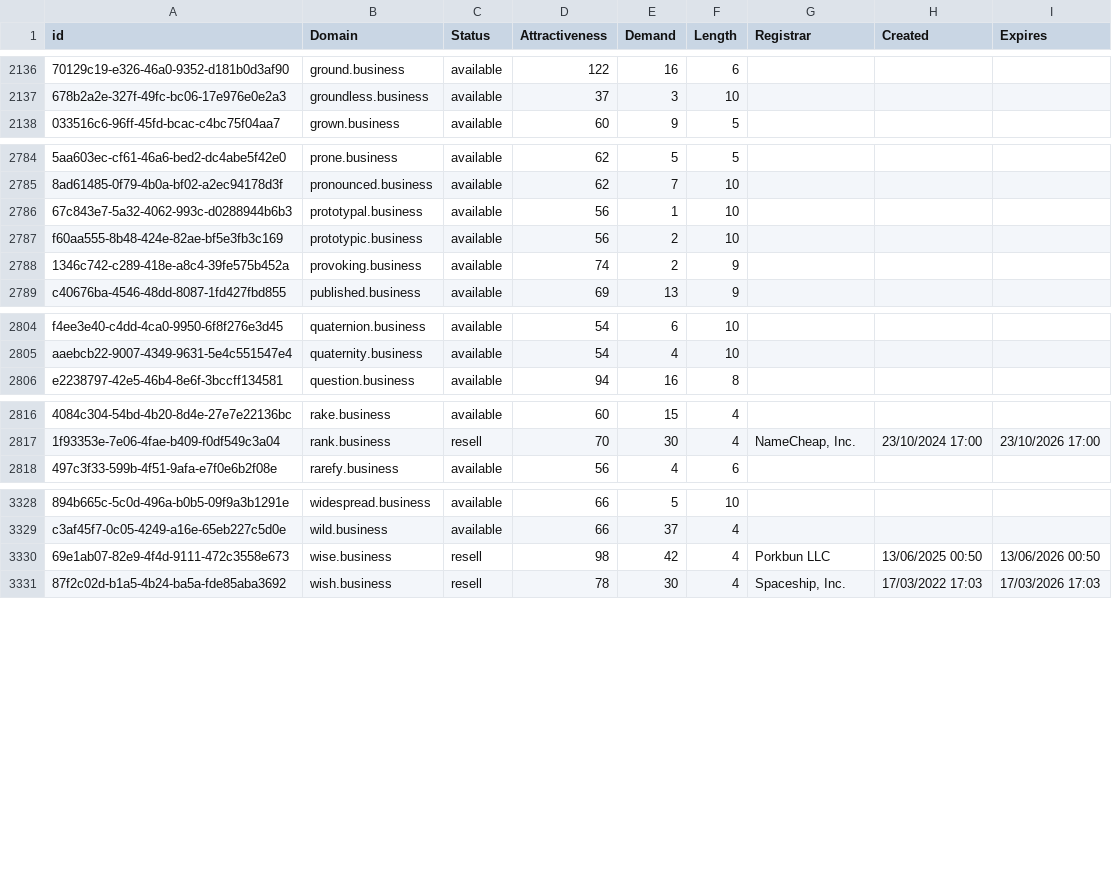
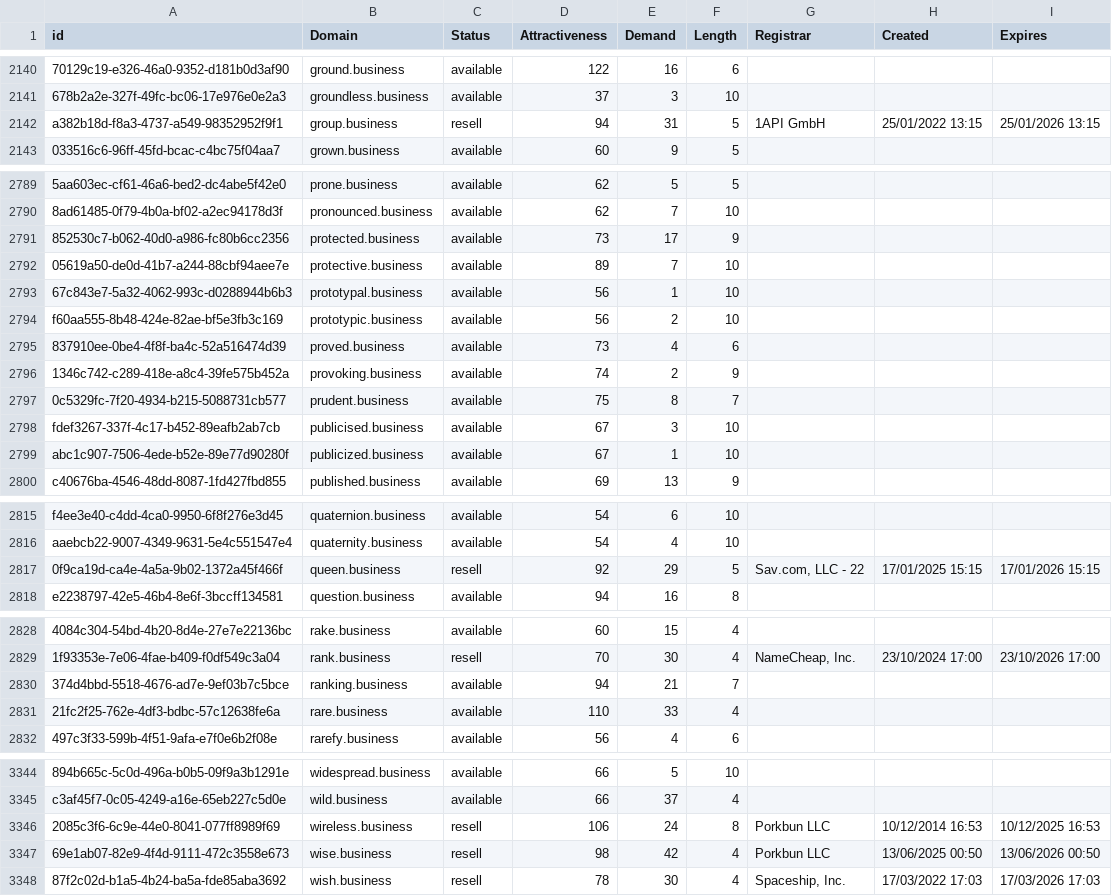
Before and after one commit to UniqueDomains/business-oneword-domains, a CSV file: business.csv, drawn as a sheet; only a part is shown, gaps mark what is left out; the diff covers the shown part only; the diff names each change by its address in the sheet, - before the commit and + after, or states it on an @@ line.

Commit message:
Domains update

```diff
--- a/business.csv
+++ b/business.csv
+row 2142: a382b18d-f8a3-4737-a549-98352952f9f1 | group.business | resell | 94 | 31 | 5 | 1API GmbH | 25/01/2022 13:15 | 25/01/2026 13:15
+row 2791: 852530c7-b062-40d0-a986-fc80b6cc2356 | protected.business | available | 73 | 17 | 9
+row 2792: 05619a50-de0d-41b7-a244-88cbf94aee7e | protective.business | available | 89 | 7 | 10
+row 2795: 837910ee-0be4-4f8f-ba4c-52a516474d39 | proved.business | available | 73 | 4 | 6
+row 2797: 0c5329fc-7f20-4934-b215-5088731cb577 | prudent.business | available | 75 | 8 | 7
+row 2798: fdef3267-337f-4c17-b452-89eafb2ab7cb | publicised.business | available | 67 | 3 | 10
+row 2799: abc1c907-7506-4ede-b52e-89e77d90280f | publicized.business | available | 67 | 1 | 10
+row 2817: 0f9ca19d-ca4e-4a5a-9b02-1372a45f466f | queen.business | resell | 92 | 29 | 5 | Sav.com, LLC - 22 | 17/01/2025 15:15 | 17/01/2026 15:15
+row 2830: 374d4bbd-5518-4676-ad7e-9ef03b7c5bce | ranking.business | available | 94 | 21 | 7
+row 2831: 21fc2f25-762e-4df3-bdbc-57c12638fe6a | rare.business | available | 110 | 33 | 4
+row 3346: 2085c3f6-6c9e-44e0-8041-077ff8989f69 | wireless.business | resell | 106 | 24 | 8 | Porkbun LLC | 10/12/2014 16:53 | 10/12/2025 16:53
```
Also changed, not shown: 6 added rows elsewhere in this file, 2 other files.
